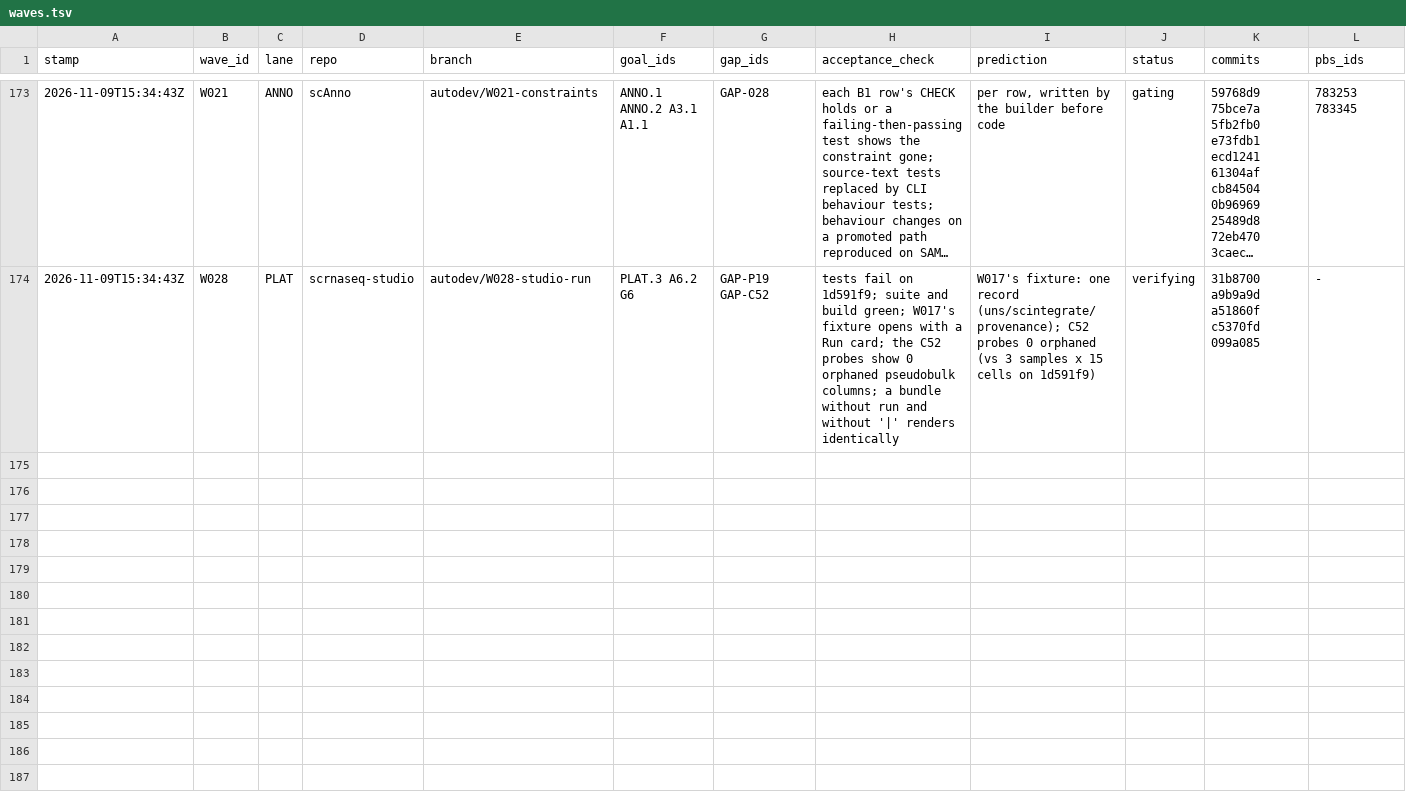
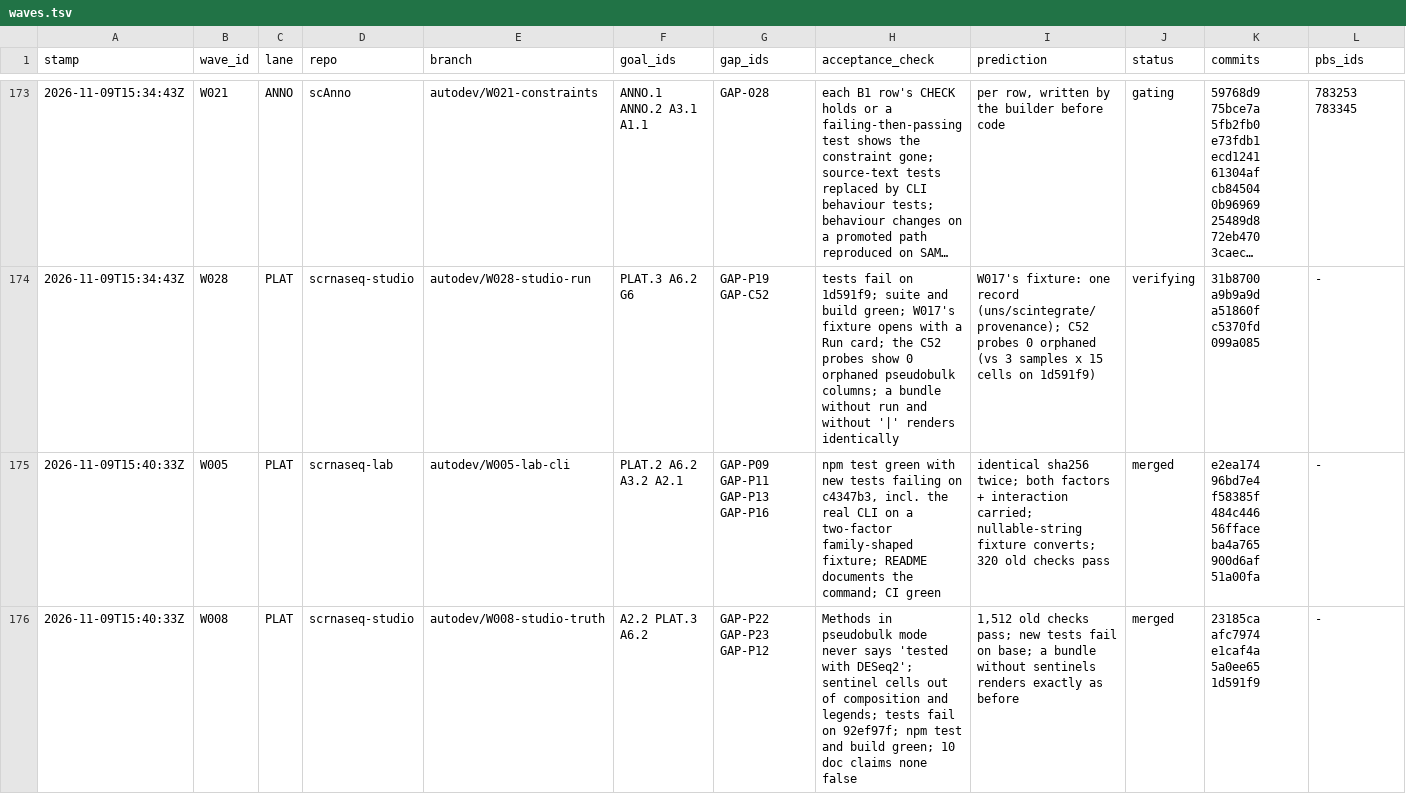
Before and after one commit to JiaenLin/single-cell-harness, a TSV file: autodev/ledger/waves.tsv, drawn as a sheet; only a part is shown, gaps mark what is left out; long unchanged cells end in …; rows hold the shown columns only; the diff covers the shown part only; the diff names each change by its address in the sheet, - before the commit and + after, or states it on an @@ line.

```diff
--- a/autodev/ledger/waves.tsv
+++ b/autodev/ledger/waves.tsv
+row 175: 2026-11-09T15:40:33Z | W005 | PLAT | scrnaseq-lab | autodev/W005-lab-cli | PLAT.2 A6.2 A3.2 A2.1 | GAP-P09 GAP-P11 GAP-P13 GAP-P16 | npm test green with new tests failing on c4347b3, incl. the real CLI on a two-factor family-shaped fixture; README documents the command; CI green | identical sha256 twice; both factors + interaction carried; nullable-string fixture converts; 320 old checks pass | merged | e2ea174 96bd7e4 f58385f 484c446 56fface ba4a765 900d6af 51a00fa | -
+row 176: 2026-11-09T15:40:33Z | W008 | PLAT | scrnaseq-studio | autodev/W008-studio-truth | A2.2 PLAT.3 A6.2 | GAP-P22 GAP-P23 GAP-P12 | Methods in pseudobulk mode never says 'tested with DESeq2'; sentinel cells out of composition and legends; tests fail on 92ef97f; npm test and build green; 10 doc claims none false | 1,512 old checks pass; new tests fail on base; a bundle without sentinels renders exactly as before | merged | 23185ca afc7974 e1caf4a 5a0ee65 1d591f9 | -
```
Also changed, not shown: 4 added rows elsewhere in this file, autodev/ledger/blockers.tsv, autodev/ledger/gaps.tsv, 2 other files.
